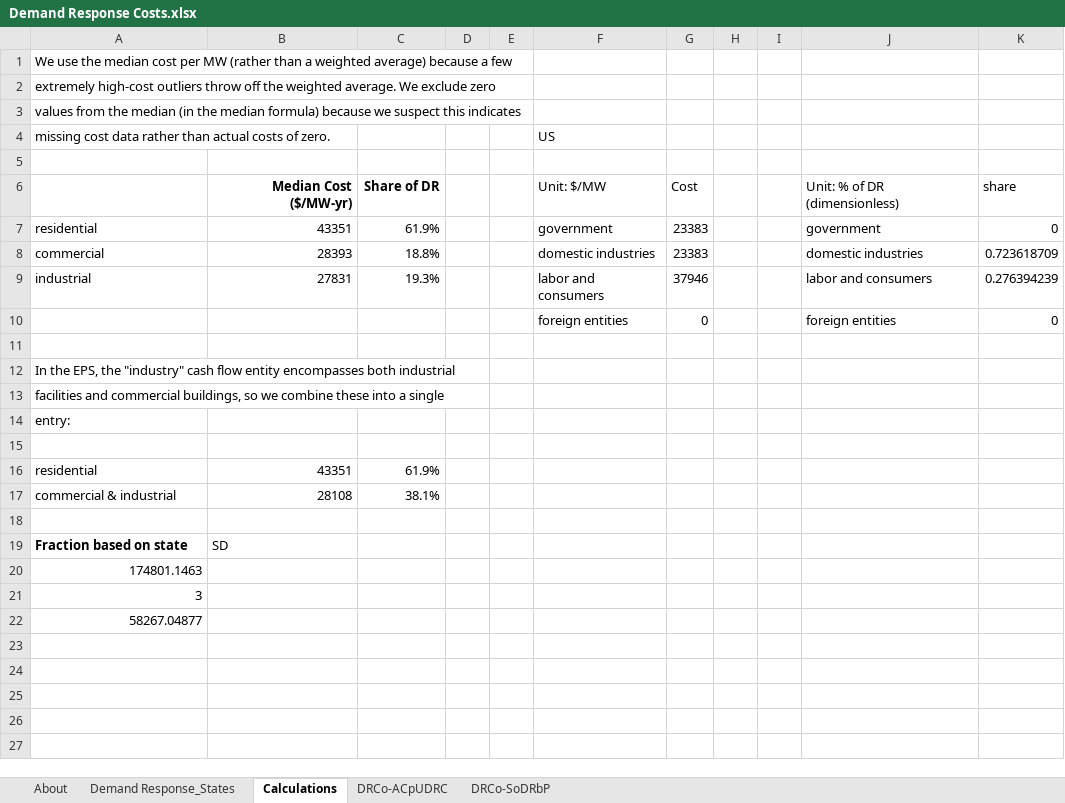
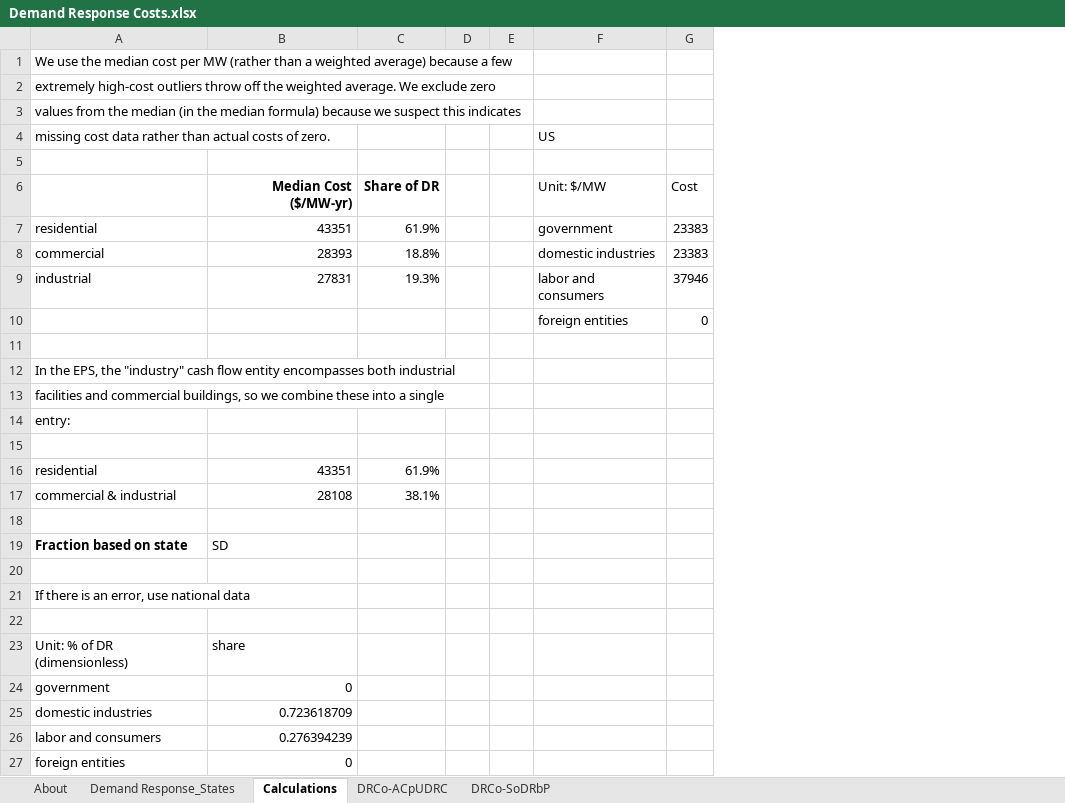
Before and after one commit to EnergyInnovation/eps-southdakota, an Excel workbook: InputData/elec/DRCo/Demand Response Costs.xlsx, sheet Calculations, drawn as a sheet; values as stored, in another font and other column widths than the file's, no borders; removed rows and columns are numbered as before the commit, all else as after; the diff names each change by its address in the sheet, - before the commit and + after, or states it on an @@ line.

```diff
--- a/InputData/elec/DRCo/Demand Response Costs.xlsx (sheet Calculations)
+++ b/InputData/elec/DRCo/Demand Response Costs.xlsx (sheet Calculations)
-column H, empty
-column I, empty
-column J, rows 6-10: Unit: % of DR (dimensionless) | government | domestic industries | labor and consumers | foreign entities
-column K, rows 6-10: share | 0 | 0.723618709 | 0.276394239 | 0
-A20: 174801.1463
+A20: (empty)
-A21: 3
+A21: If there is an error, use national data
-A22: 58267.04877
+A22: (empty)
+row 23: Unit: % of DR (dimensionless) | share
+row 24: government | 0
+row 25: domestic industries | 0.723618709
+row 26: labor and consumers | 0.276394239
+row 27: foreign entities | 0
```
Also changed, not shown: formulas that keep their value, InputData/bldgs/SYCEU/Start Year Components Energy Use.xlsx, InputData/bldgs/SYDEC/Start Year Distributed Electricity Capacity.xlsx, 46 other files.
